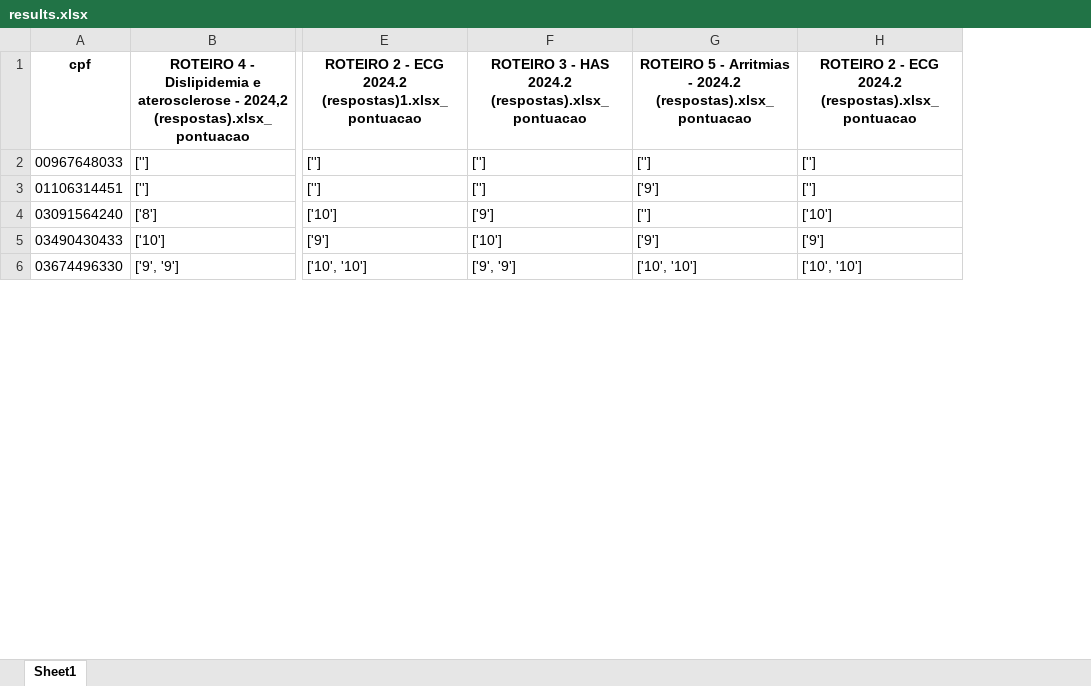
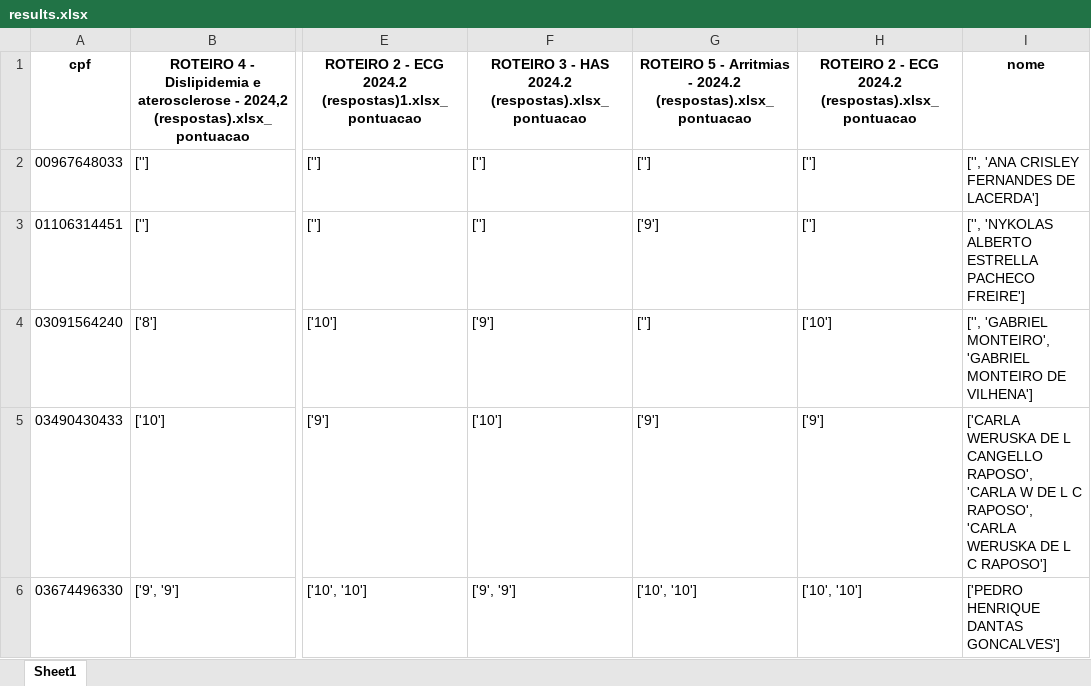
Before and after one commit to fabiocuri/alunos-app, an Excel workbook: results.xlsx, sheet Sheet1, drawn as a sheet; only a part is shown, gaps mark what is left out; values as stored, in another font and other column widths than the file's, no borders; the diff covers the shown part only; the diff names each change by its address in the sheet, - before the commit and + after, or states it on an @@ line.

```diff
--- a/results.xlsx (sheet Sheet1)
+++ b/results.xlsx (sheet Sheet1)
+column I, rows 1-6: nome | ['', 'ANA CRISLEY FERNANDES DE LACERDA'] | ['', 'NYKOLAS ALBERTO ESTRELLA PACHECO FREIRE'] | ['', 'GABRIEL MONTEIRO', 'GABRIEL MONTEIRO DE VILHENA'] | ['CARLA WERUSKA DE L CANGELLO RAPOSO', 'CARLA W DE L C RAPOSO', 'CARLA WERUSKA DE L C RAPOSO'] | ['PEDRO HENRIQUE DANTAS GONCALVES']
```
Also changed, not shown: 2 added rows and 2 edited cells elsewhere in this sheet, 3 other files.
